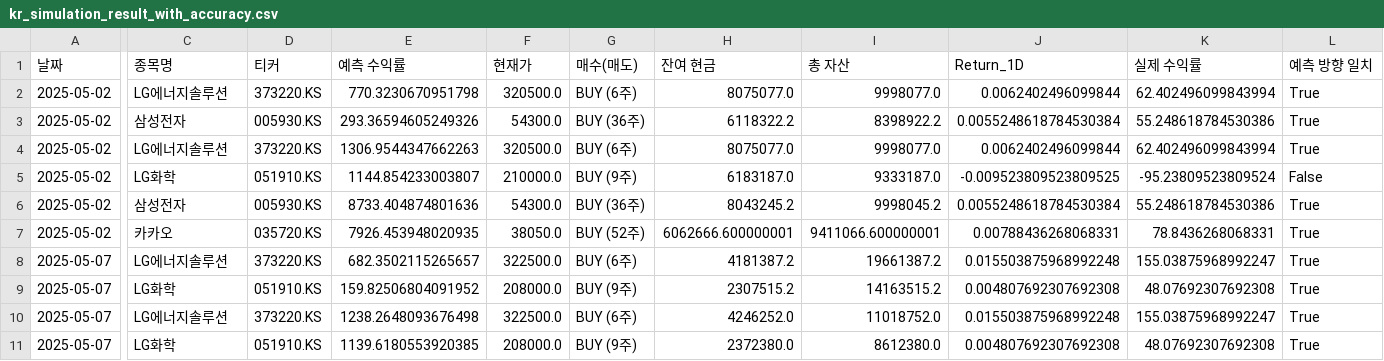
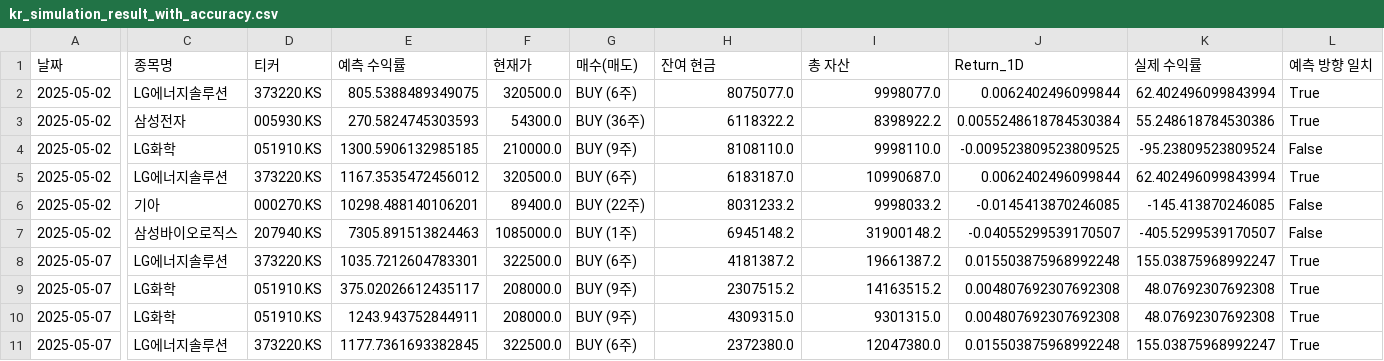
Before and after one commit to chesin1/-stock-ai-kr, a CSV file: data/kr_simulation_result_with_accuracy.csv, drawn as a sheet; only a part is shown, gaps mark what is left out; removed rows and columns are numbered as before the commit, all else as after; rows hold the shown columns only; the diff covers the shown part only; the diff names each change by its address in the sheet, - before the commit and + after, or states it on an @@ line.

```diff
--- a/data/kr_simulation_result_with_accuracy.csv
+++ b/data/kr_simulation_result_with_accuracy.csv
-E2 (예측 수익률): 770.3230670951798
+E2 (예측 수익률): 805.5388489349075
-E3 (예측 수익률): 293.36594605249326
+E3 (예측 수익률): 270.5824745303593
-row 4: 2025-05-02 | LG에너지솔루션 | 373220.KS | 1306.9544347662263 | 320500.0 | BUY (6주) | 8075077.0 | 9998077.0 | 0.0062402496099844 | 62.402496099843994 | True
-E4 (예측 수익률): 1144.854233003807
+E4 (예측 수익률): 1300.5906132985185
-H4 (잔여 현금): 6183187.0
+H4 (잔여 현금): 8108110.0
-I4 (총 자산): 9333187.0
+I4 (총 자산): 9998110.0
-row 6: 2025-05-02 | 삼성전자 | 005930.KS | 8733.404874801636 | 54300.0 | BUY (36주) | 8043245.2 | 9998045.2 | 0.0055248618784530384 | 55.248618784530386 | True
+row 5: 2025-05-02 | LG에너지솔루션 | 373220.KS | 1167.3535472456012 | 320500.0 | BUY (6주) | 6183187.0 | 10990687.0 | 0.0062402496099844 | 62.402496099843994 | True
-C6 (종목명): 카카오
+C6 (종목명): 기아
-D6 (티커): 035720.KS
+D6 (티커): 000270.KS
-E6 (예측 수익률): 7926.453948020935
+E6 (예측 수익률): 10298.488140106201
-F6 (현재가): 38050.0
+F6 (현재가): 89400.0
-G6 (매수(매도)): BUY (52주)
+G6 (매수(매도)): BUY (22주)
-H6 (잔여 현금): 6062666.600000001
+H6 (잔여 현금): 8031233.2
-I6 (총 자산): 9411066.600000001
+I6 (총 자산): 9998033.2
-J6 (Return_1D): 0.00788436268068331
+J6 (Return_1D): -0.0145413870246085
-K6 (실제 수익률): 78.8436268068331
+K6 (실제 수익률): -145.413870246085
-L6 (예측 방향 일치): True
+L6 (예측 방향 일치): False
+row 7: 2025-05-02 | 삼성바이오로직스 | 207940.KS | 7305.891513824463 | 1085000.0 | BUY (1주) | 6945148.2 | 31900148.2 | -0.04055299539170507 | -405.5299539170507 | False
-E8 (예측 수익률): 682.3502115265657
+E8 (예측 수익률): 1035.7212604783301
-E9 (예측 수익률): 159.82506804091952
+E9 (예측 수익률): 375.02026612435117
-row 10: 2025-05-07 | LG에너지솔루션 | 373220.KS | 1238.2648093676498 | 322500.0 | BUY (6주) | 4246252.0 | 11018752.0 | 0.015503875968992248 | 155.03875968992247 | True
-E10 (예측 수익률): 1139.6180553920385
+E10 (예측 수익률): 1243.943752844911
-H10 (잔여 현금): 2372380.0
+H10 (잔여 현금): 4309315.0
-I10 (총 자산): 8612380.0
+I10 (총 자산): 9301315.0
+row 11: 2025-05-07 | LG에너지솔루션 | 373220.KS | 1177.7361693382845 | 322500.0 | BUY (6주) | 2372380.0 | 12047380.0 | 0.015503875968992248 | 155.03875968992247 | True
```
Also changed, not shown: 1 added row and 29 edited cells elsewhere in this file, data/dense_lstm_portfolio_final.csv, data/gb_20d_portfolio_final.csv, 2 other files.
